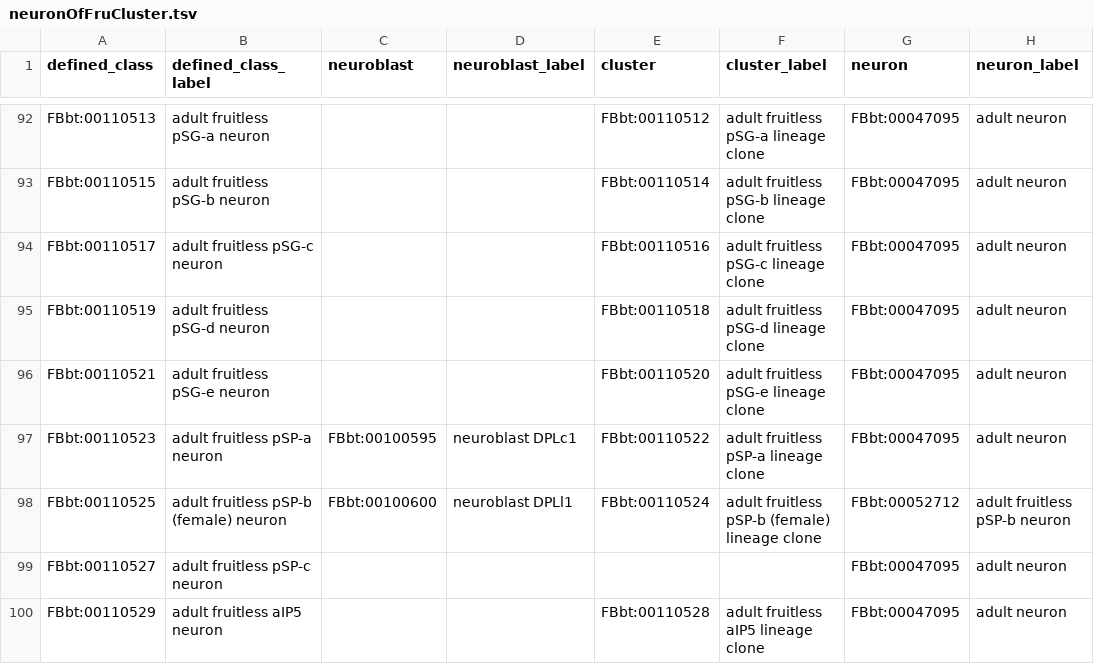
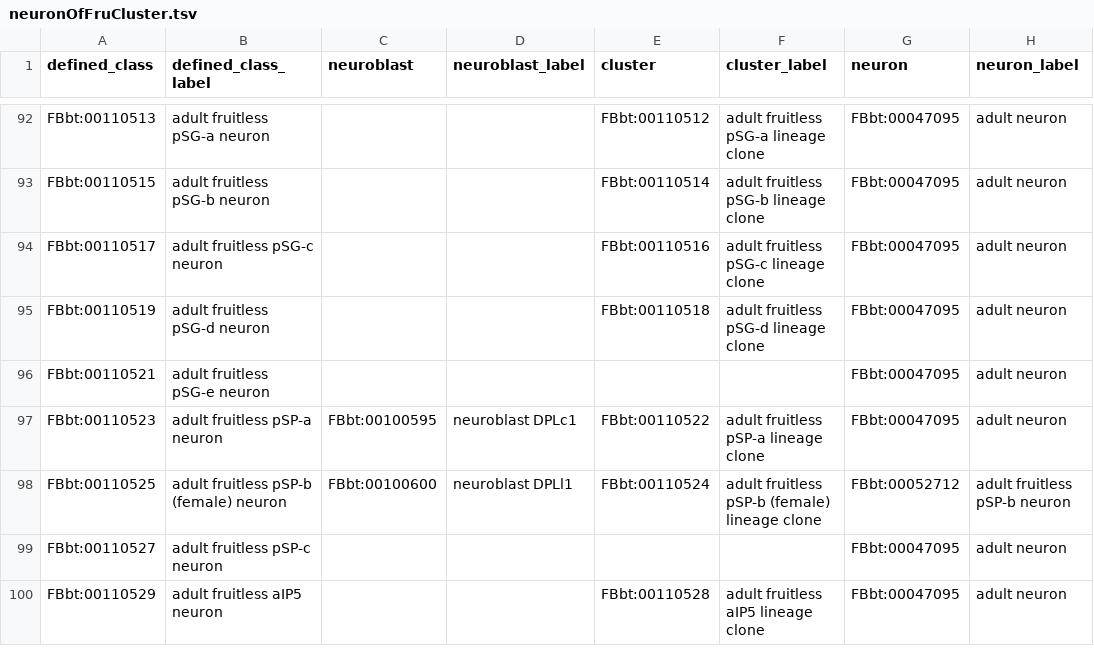
Before and after one commit to FlyBase/drosophila-anatomy-developmental-ontology, a TSV file: src/patterns/data/logical-only/neuronOfFruCluster.tsv, drawn as a sheet; only a part is shown, gaps mark what is left out; the diff names each change by its address in the sheet, - before the commit and + after, or states it on an @@ line.

Commit message:
obsolete pSG-e clone

```diff
--- a/src/patterns/data/logical-only/neuronOfFruCluster.tsv
+++ b/src/patterns/data/logical-only/neuronOfFruCluster.tsv
-E96 (cluster): FBbt:00110520
+E96 (cluster): (empty)
-F96 (cluster_label): adult fruitless pSG-e lineage clone
+F96 (cluster_label): (empty)
```
Also changed, not shown: 3 other files.
